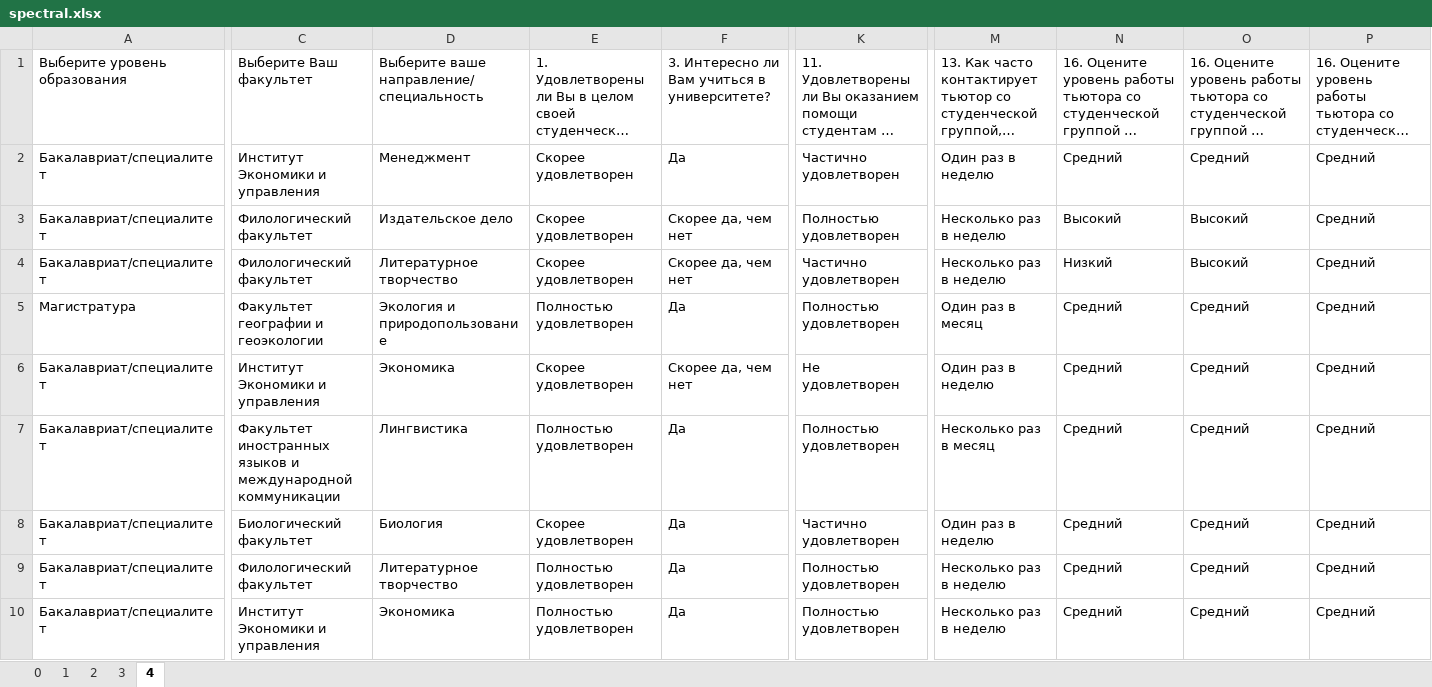
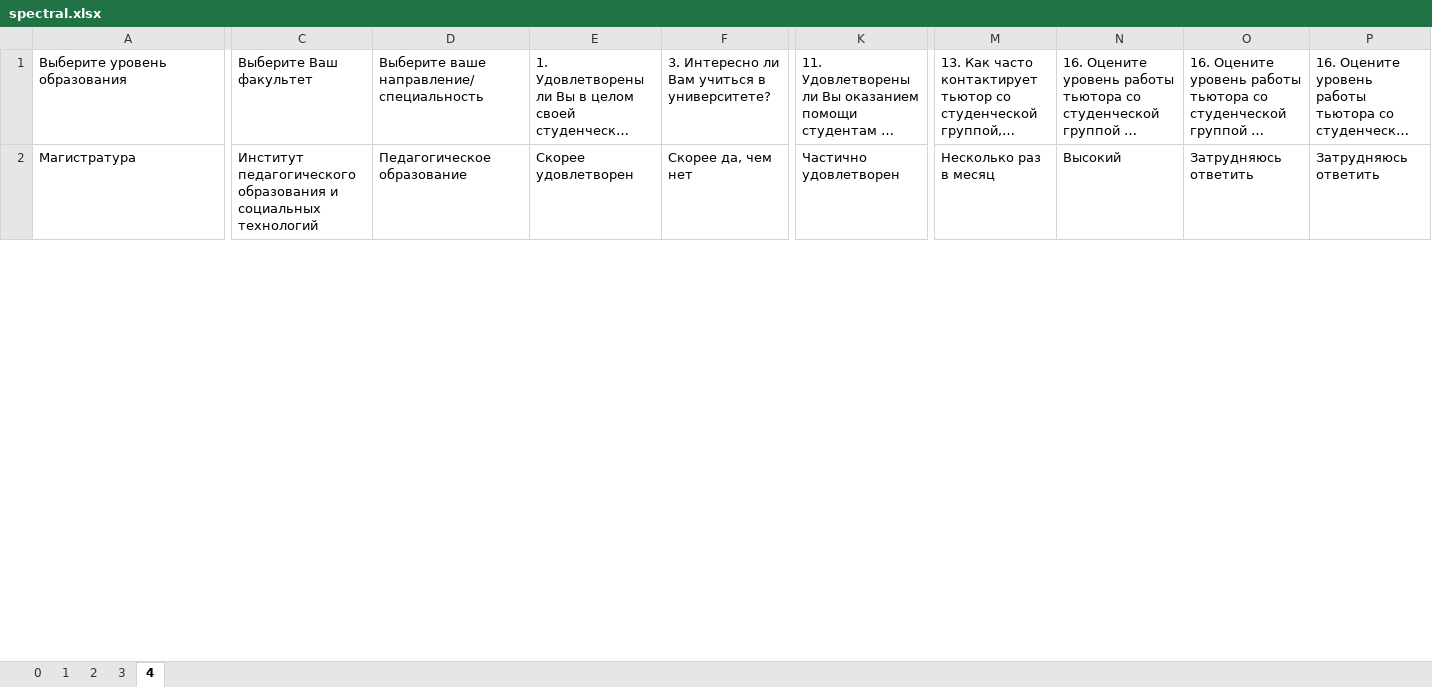
Before and after one commit to Russakura8/Clustering, an Excel workbook: spectral.xlsx, sheet 4, drawn as a sheet; only a part is shown, gaps mark what is left out; long unchanged cells end in …; values as stored, in another font and other column widths than the file's, no borders; removed rows and columns are numbered as before the commit, all else as after; rows hold the shown columns only; the diff covers the shown part only; the diff names each change by its address in the sheet, - before the commit and + after, or states it on an @@ line.

```diff
--- a/spectral.xlsx (sheet 4)
+++ b/spectral.xlsx (sheet 4)
-row 2: Бакалавриат/специалитет | Институт Экономики и управления | Менеджмент | Скорее удовлетворен | Да | Частично удовлетворен | Один раз в неделю | Средний | Средний | Средний
-row 3: Бакалавриат/специалитет | Филологический факультет | Издательское дело | Скорее удовлетворен | Скорее да, чем нет | Полностью удовлетворен | Несколько раз в неделю | Высокий | Высокий | Средний
-row 4: Бакалавриат/специалитет | Филологический факультет | Литературное творчество | Скорее удовлетворен | Скорее да, чем нет | Частично удовлетворен | Несколько раз в неделю | Низкий | Высокий | Средний
-C2: Факультет географии и геоэкологии
+C2: Институт педагогического образования и социальных технологий
-D2: Экология и природопользование
+D2: Педагогическое образование
-E2: Полностью удовлетворен
+E2: Скорее удовлетворен
-F2: Да
+F2: Скорее да, чем нет
-K2: Полностью удовлетворен
+K2: Частично удовлетворен
-M2: Один раз в месяц
+M2: Несколько раз в месяц
-N2: Средний
+N2: Высокий
-O2: Средний
+O2: Затрудняюсь ответить
-P2: Средний
+P2: Затрудняюсь ответить
-row 6: Бакалавриат/специалитет | Институт Экономики и управления | Экономика | Скорее удовлетворен | Скорее да, чем нет | Не удовлетворен | Один раз в неделю | Средний | Средний | Средний
-row 7: Бакалавриат/специалитет | Факультет иностранных языков и международной коммуникации | Лингвистика | Полностью удовлетворен | Да | Полностью удовлетворен | Несколько раз в месяц | Средний | Средний | Средний
-row 8: Бакалавриат/специалитет | Биологический факультет | Биология | Скорее удовлетворен | Да | Частично удовлетворен | Один раз в неделю | Средний | Средний | Средний
-row 9: Бакалавриат/специалитет | Филологический факультет | Литературное творчество | Полностью удовлетворен | Да | Полностью удовлетворен | Несколько раз в неделю | Средний | Средний | Средний
-row 10: Бакалавриат/специалитет | Институт Экономики и управления | Экономика | Полностью удовлетворен | Да | Полностью удовлетворен | Несколько раз в неделю | Средний | Средний | Средний
```
Also changed, not shown: 19 removed rows and 53 edited cells elsewhere in this sheet, sheet 1, sheet 3, sheet 2, agglomerative.xlsx, dbscan.xlsx, 11 other files.
